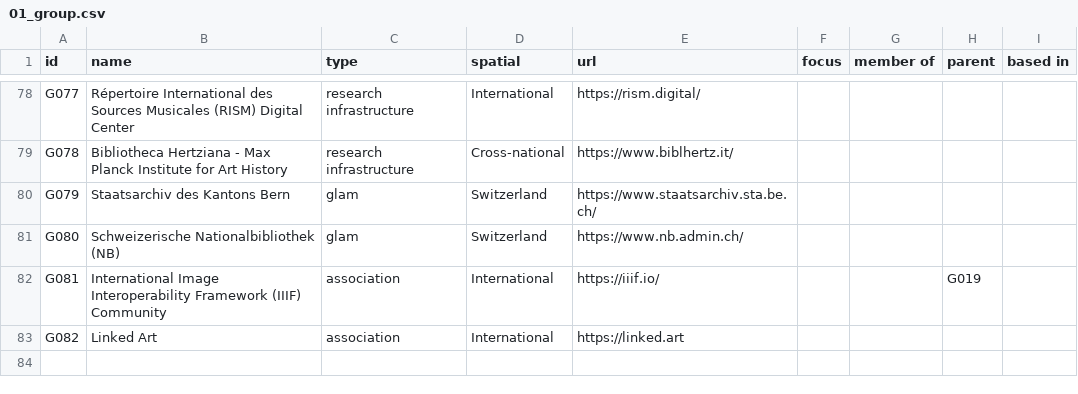
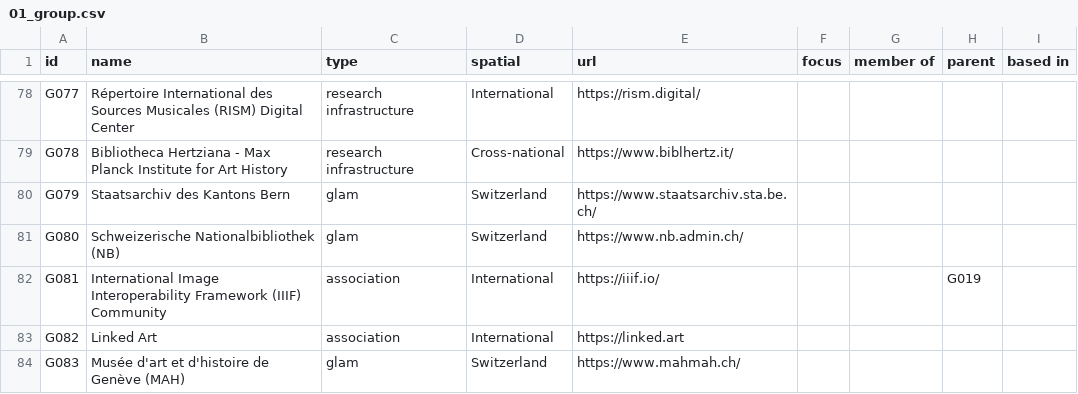
Before and after one commit to JRaemySFA/dh-landscape-ch, a CSV file: data/01_group.csv, drawn as a sheet; only a part is shown, gaps mark what is left out; the diff names each change by its address in the sheet, - before the commit and + after, or states it on an @@ line.

```diff
--- a/data/01_group.csv
+++ b/data/01_group.csv
+row 84: G083 | Musée d'art et d'histoire de Genève (MAH) | glam | Switzerland | https://www.mahmah.ch/
```
Also changed, not shown: data/02_person.csv, data/03_project.csv.
